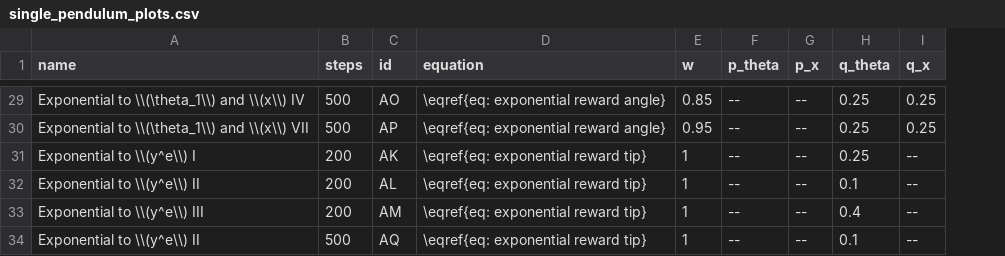
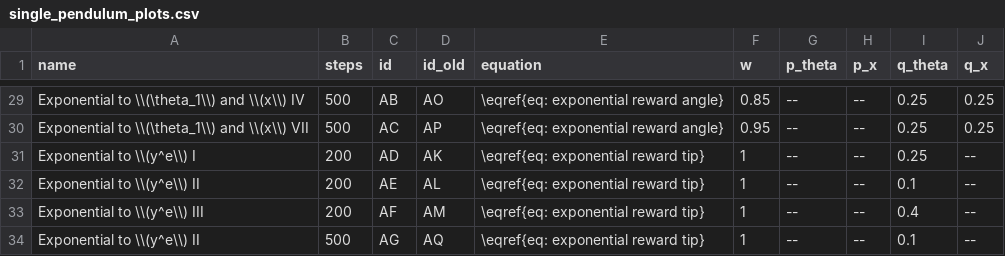
Before and after one commit to gorzech/mcts-pendulum-results, a CSV file: docs/_data/single_pendulum_plots.csv, drawn as a sheet; only a part is shown, gaps mark what is left out; the diff covers the shown part only; the diff names each change by its address in the sheet, - before the commit and + after, or states it on an @@ line.

```diff
--- a/docs/_data/single_pendulum_plots.csv
+++ b/docs/_data/single_pendulum_plots.csv
+column D (id_old), rows 29-34: AO | AP | AK | AL | AM | AQ
-C29 (id): AO
+C29 (id): AB
-C30 (id): AP
+C30 (id): AC
-C31 (id): AK
+C31 (id): AD
-C32 (id): AL
+C32 (id): AE
-C33 (id): AM
+C33 (id): AF
-C34 (id): AQ
+C34 (id): AG
```
Also changed, not shown: 26 edited cells elsewhere in this file, docs/_data/double_pendulum_plots.csv, 42 other files.
